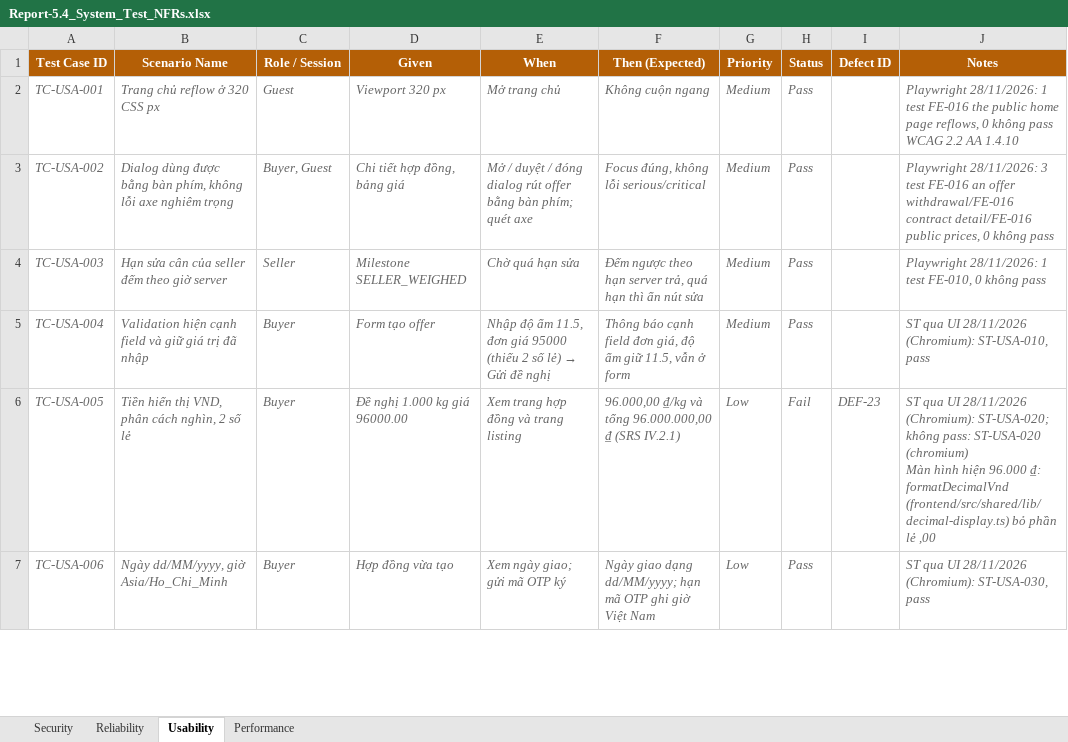
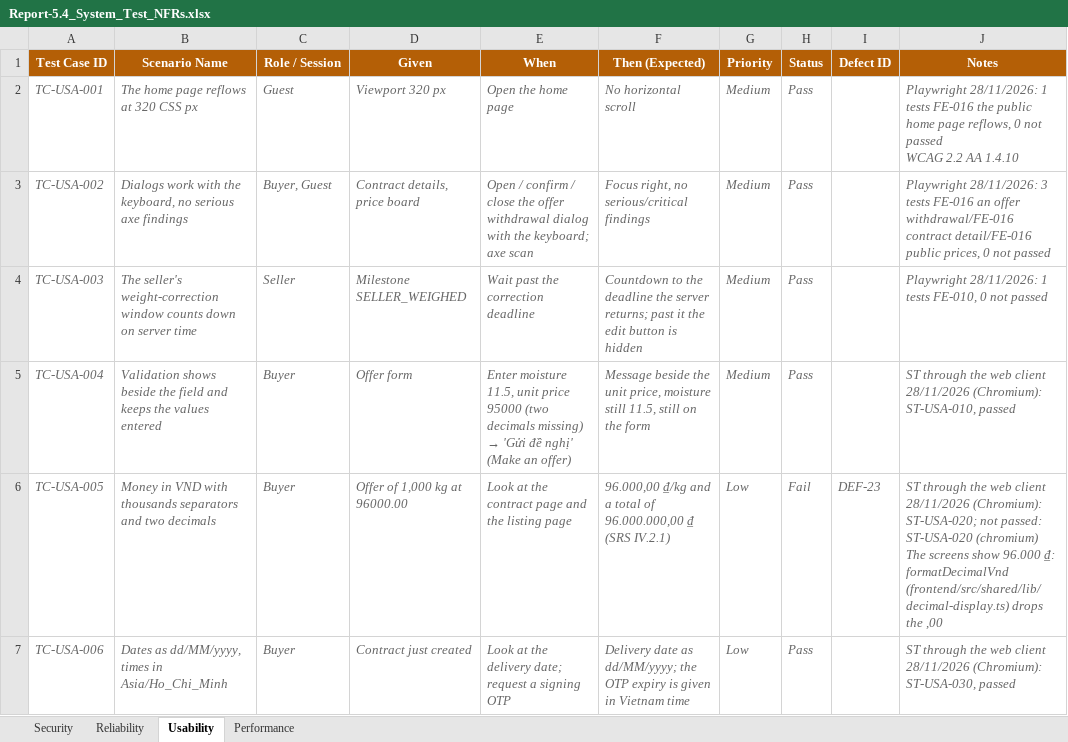
Before and after one commit to redavocado-labs/AgriContract, an Excel workbook: docs/reports/Report-5.4_System_Test_NFRs.xlsx, sheet Usability, drawn as a sheet; only a part is shown; values as stored, in another font and other column widths than the file's, no borders; ↵ is a line break in a cell; the diff covers the shown part only; the diff names each change by its address in the sheet, - before the commit and + after, or states it on an @@ line.

```diff
--- a/docs/reports/Report-5.4_System_Test_NFRs.xlsx (sheet Usability)
+++ b/docs/reports/Report-5.4_System_Test_NFRs.xlsx (sheet Usability)
-B2 (Scenario Name): Trang chủ reflow ở 320 CSS px
+B2 (Scenario Name): The home page reflows at 320 CSS px
-E2 (When): Mở trang chủ
+E2 (When): Open the home page
-F2 (Then (Expected)): Không cuộn ngang
+F2 (Then (Expected)): No horizontal scroll
-J2 (Notes): …28/11/2026: 1 test FE-016 the public home page reflows, 0 không pass ↵ WCAG 2.2…
+J2 (Notes): …28/11/2026: 1 tests FE-016 the public home page reflows, 0 not passed ↵ WCAG 2.2…
-B3 (Scenario Name): Dialog dùng được bằng bàn phím, không lỗi axe nghiêm trọng
+B3 (Scenario Name): Dialogs work with the keyboard, no serious axe findings
-D3 (Given): Chi tiết hợp đồng, bảng giá
+D3 (Given): Contract details, price board
-E3 (When): Mở / duyệt / đóng dialog rút offer bằng bàn phím; quét axe
+E3 (When): Open / confirm / close the offer withdrawal dialog with the keyboard; axe scan
-F3 (Then (Expected)): Focus đúng, không lỗi serious/critical
+F3 (Then (Expected)): Focus right, no serious/critical findings
-J3 (Notes): …28/11/2026: 3 test FE-016 an offer withdrawal/FE-016 contract detail/FE-016 public prices, 0 không pass
+J3 (Notes): …28/11/2026: 3 tests FE-016 an offer withdrawal/FE-016 contract detail/FE-016 public prices, 0 not passed
-B4 (Scenario Name): Hạn sửa cân của seller đếm theo giờ server
+B4 (Scenario Name): The seller's weight-correction window counts down on server time
-E4 (When): Chờ quá hạn sửa
+E4 (When): Wait past the correction deadline
-F4 (Then (Expected)): Đếm ngược theo hạn server trả, quá hạn thì ẩn nút sửa
+F4 (Then (Expected)): Countdown to the deadline the server returns; past it the edit button is hidden
-J4 (Notes): …28/11/2026: 1 test FE-010, 0 không pass
+J4 (Notes): …28/11/2026: 1 tests FE-010, 0 not passed
-B5 (Scenario Name): Validation hiện cạnh field và giữ giá trị đã nhập
+B5 (Scenario Name): Validation shows beside the field and keeps the values entered
-D5 (Given): Form tạo offer
+D5 (Given): Offer form
@@ E5 (When): Nhập độ ẩm 11.5, đơn giá 95000 (thiếu 2 số lẻ) → Gửi đề nghị → Enter moisture 11.5, unit price 95000 (two decimals missing) → 'Gửi đề nghị' (Make an offer) @@
-F5 (Then (Expected)): Thông báo cạnh field đơn giá, độ ẩm giữ 11.5, vẫn ở form
+F5 (Then (Expected)): Message beside the unit price, moisture still 11.5, still on the form
-J5 (Notes): ST qua UI 28/11/2026 (Chromium): ST-USA-010, pass
+J5 (Notes): ST through the web client 28/11/2026 (Chromium): ST-USA-010, passed
-B6 (Scenario Name): Tiền hiển thị VND, phân cách nghìn, 2 số lẻ
+B6 (Scenario Name): Money in VND with thousands separators and two decimals
-D6 (Given): Đề nghị 1.000 kg giá 96000.00
+D6 (Given): Offer of 1,000 kg at 96000.00
-E6 (When): Xem trang hợp đồng và trang listing
+E6 (When): Look at the contract page and the listing page
-F6 (Then (Expected)): 96.000,00 ₫/kg và tổng 96.000.000,00 ₫…
+F6 (Then (Expected)): 96.000,00 ₫/kg and a total of 96.000.000,00 ₫…
-J6 (Notes): ST qua UI 28/11/2026 (Chromium): ST-USA-020; không pass: ST-USA-020 (chromium) ↵ Màn hình hiện 96.000 ₫: formatDecimalVnd (frontend/src/shared/lib/decimal-display.ts) bỏ phần lẻ ,00
+J6 (Notes): ST through the web client 28/11/2026 (Chromium): ST-USA-020; not passed: ST-USA-020 (chromium) ↵ The screens show 96.000 ₫: formatDecimalVnd (frontend/src/shared/lib/decimal-display.ts) drops the ,00
-B7 (Scenario Name): Ngày dd/MM/yyyy, giờ Asia/Ho_Chi_Minh
+B7 (Scenario Name): Dates as dd/MM/yyyy, times in Asia/Ho_Chi_Minh
-D7 (Given): Hợp đồng vừa tạo
+D7 (Given): Contract just created
-E7 (When): Xem ngày giao; gửi mã OTP ký
+E7 (When): Look at the delivery date; request a signing OTP
-F7 (Then (Expected)): Ngày giao dạng dd/MM/yyyy; hạn mã OTP ghi giờ Việt Nam
+F7 (Then (Expected)): Delivery date as dd/MM/yyyy; the OTP expiry is given in Vietnam time
-J7 (Notes): ST qua UI 28/11/2026 (Chromium): ST-USA-030, pass
+J7 (Notes): ST through the web client 28/11/2026 (Chromium): ST-USA-030, passed
```
Also changed, not shown: 16 edited cells elsewhere in this sheet, sheet Security, sheet Reliability, sheet Performance, 1 other file.
